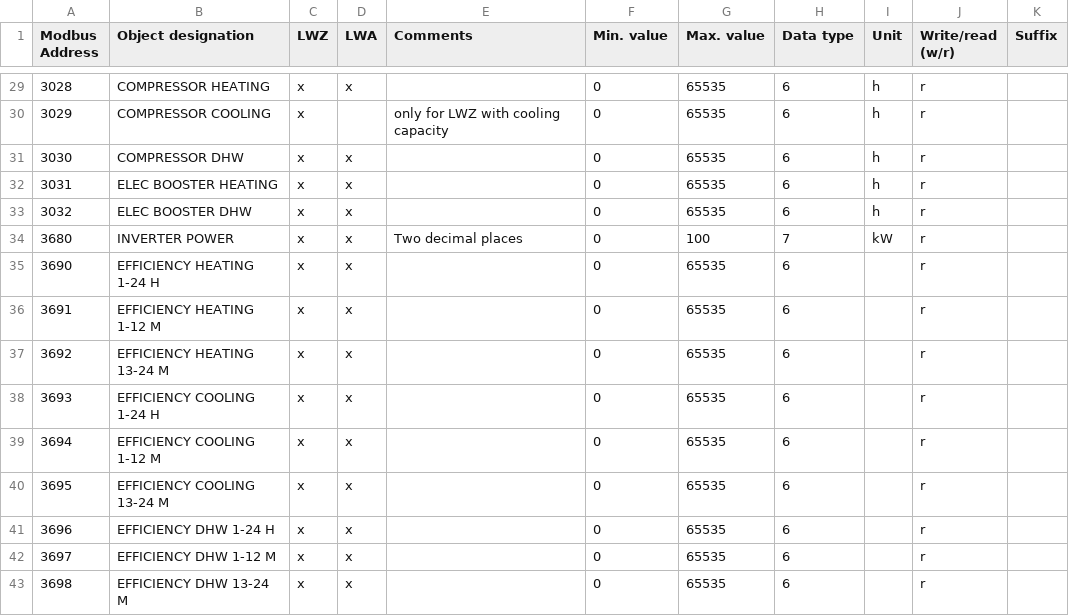
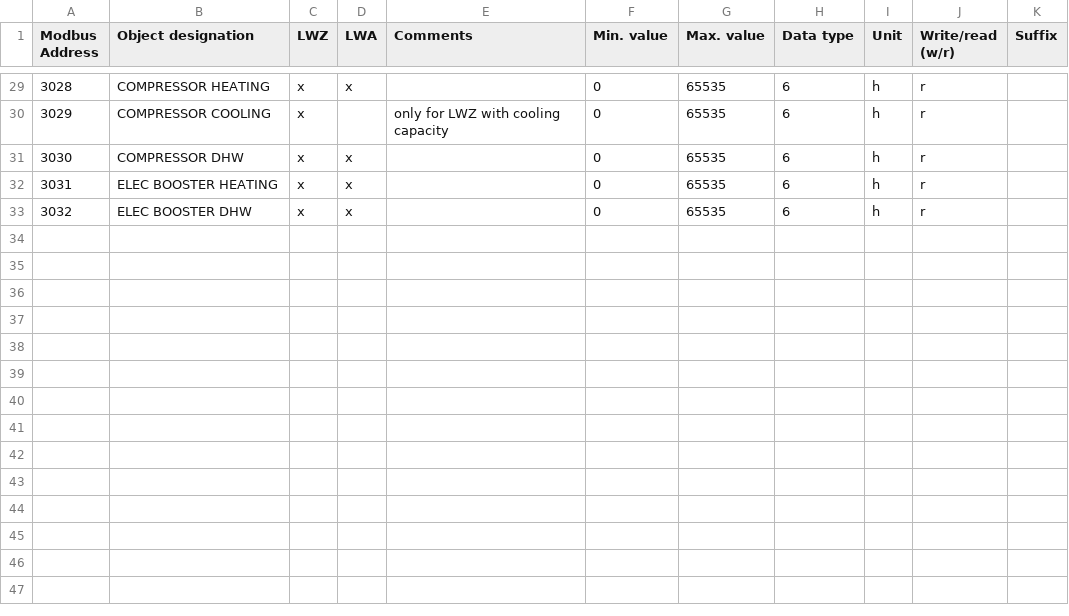
Before and after one commit to pail23/python-stiebel-eltron, a CSV file: api/lwz_energy_data.csv, drawn as a sheet; only a part is shown, gaps mark what is left out.

```diff
--- a/api/lwz_energy_data.csv
+++ b/api/lwz_energy_data.csv
@@ -34,11 +34 @@ Address",Object designation,LWZ,LWA,Comments,Min. value,Max. value,Data type,Uni
 3032,ELEC BOOSTER DHW,x,x,,0,65535,6,h,r,
-3680,INVERTER POWER,x,x,Two decimal places,0,100,7,kW,r,
-3690,EFFICIENCY HEATING 1-24 H,x,x,,0,65535,6,,r,
-3691,EFFICIENCY HEATING 1-12 M,x,x,,0,65535,6,,r,
-3692,EFFICIENCY HEATING 13-24 M,x,x,,0,65535,6,,r,
-3693,EFFICIENCY COOLING 1-24 H,x,x,,0,65535,6,,r,
-3694,EFFICIENCY COOLING 1-12 M,x,x,,0,65535,6,,r,
-3695,EFFICIENCY COOLING 13-24 M,x,x,,0,65535,6,,r,
-3696,EFFICIENCY DHW 1-24 H,x,x,,0,65535,6,,r,
-3697,EFFICIENCY DHW 1-12 M,x,x,,0,65535,6,,r,
-3698,EFFICIENCY DHW 13-24 M,x,x,,0,65535,6,,r,
```
Also changed, not shown: api/lwz_energy_management_settings.csv, api/lwz_energy_system_information.csv, 18 other files.
